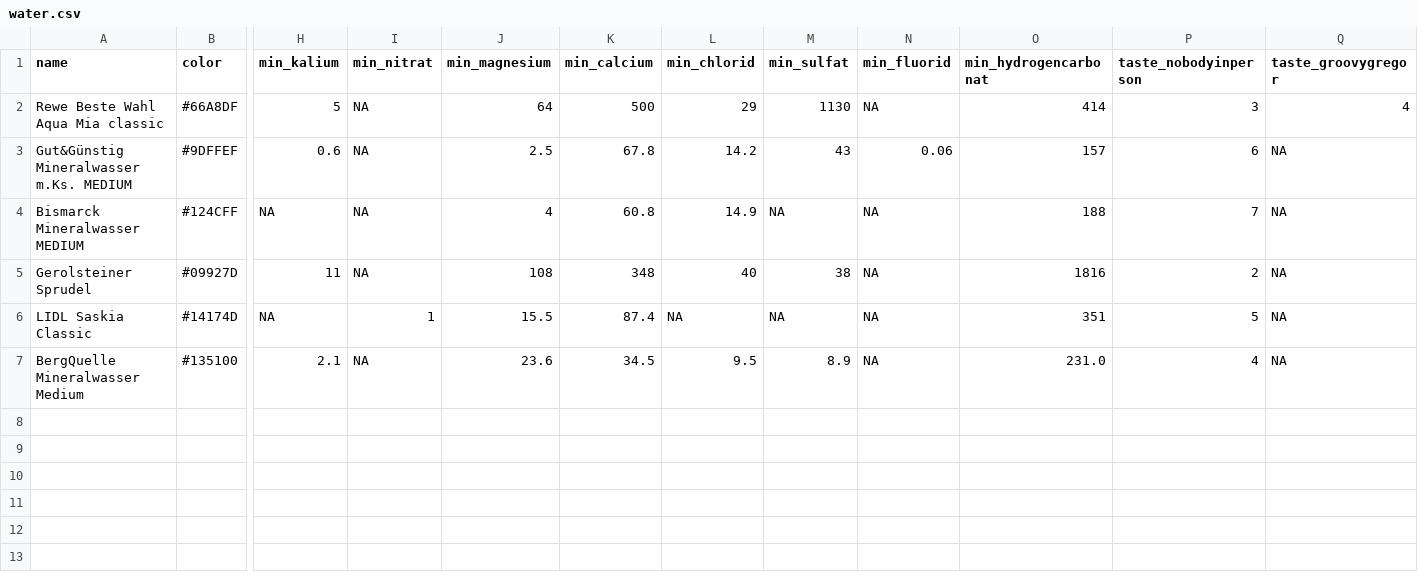
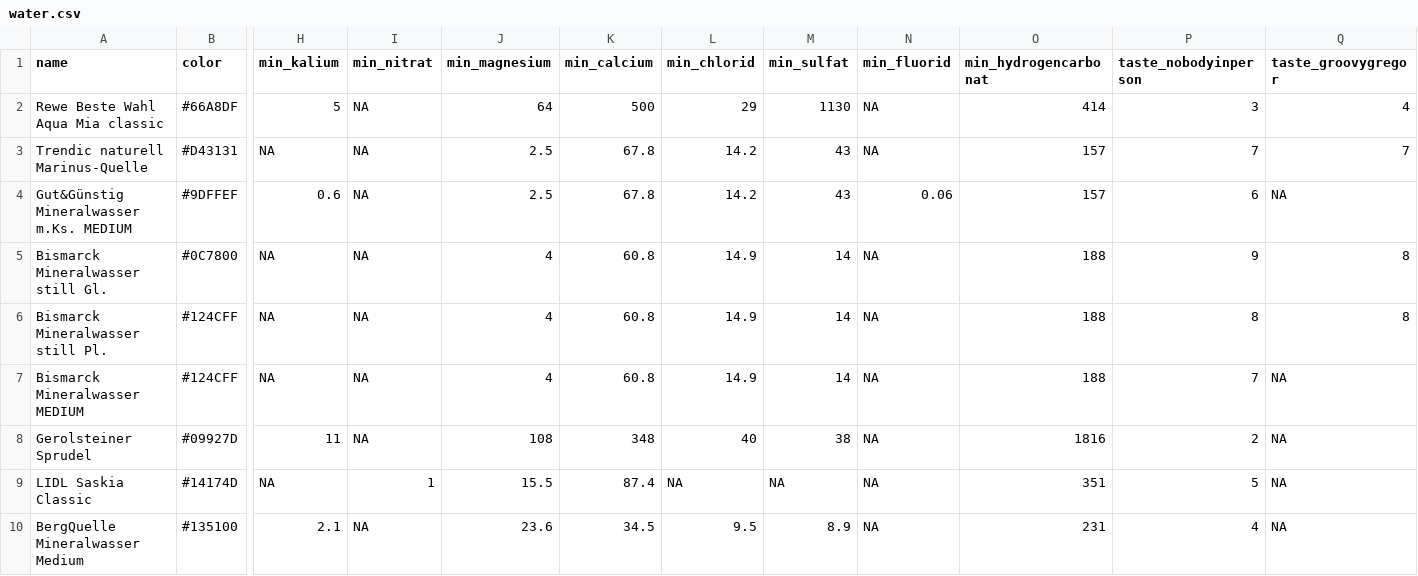
Before and after one commit to nobodyinperson/water-taste, a CSV file: data/water.csv, drawn as a sheet; only a part is shown, gaps mark what is left out; addresses are those after the commit; rows hold the shown columns only; the diff names each change by its address in the sheet, - before the commit and + after, or states it on an @@ line.

Commit message:
[data] add waters
- "Bismarck" plastic&glas
- "Trendic"

```diff
--- a/data/water.csv
+++ b/data/water.csv
+row 3: Trendic naturell Marinus-Quelle | #D43131 | NA | NA | 2.5 | 67.8 | 14.2 | 43 | NA | 157 | 7 | 7
+row 5: Bismarck Mineralwasser still Gl. | #0C7800 | NA | NA | 4 | 60.8 | 14.9 | 14 | NA | 188 | 9 | 8
+row 6: Bismarck Mineralwasser still Pl. | #124CFF | NA | NA | 4 | 60.8 | 14.9 | 14 | NA | 188 | 8 | 8
-M7 (min_sulfat): NA
+M7 (min_sulfat): 14
-O10 (min_hydrogencarbonat): 231.0
+O10 (min_hydrogencarbonat): 231
```
Also changed, not shown: 1 other file.
